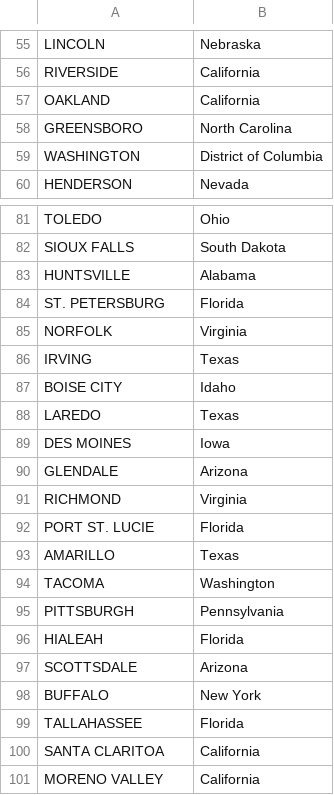
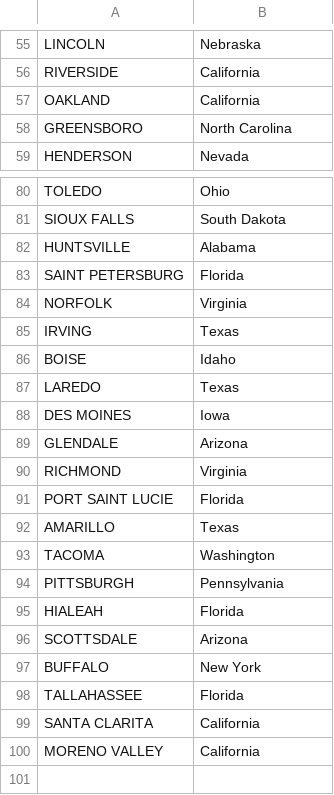
Before and after one commit to sfl-priv/Drunk-Driving-Data, a CSV file: States and Cities.csv, drawn as a sheet; only a part is shown, gaps mark what is left out.

Commit message:
Get Most Common Car by City

```diff
--- a/States and Cities.csv
+++ b/States and Cities.csv
@@ -58,3 +58,2 @@ OAKLAND,California
 GREENSBORO,North Carolina
-WASHINGTON,District of Columbia
 HENDERSON,Nevada
@@ -83,6 +82,6 @@ SIOUX FALLS,South Dakota
 HUNTSVILLE,Alabama
-ST. PETERSBURG,Florida
+SAINT PETERSBURG,Florida
 NORFOLK,Virginia
 IRVING,Texas
-BOISE CITY,Idaho
+BOISE,Idaho
 LAREDO,Texas
@@ -91,3 +90,3 @@ GLENDALE,Arizona
 RICHMOND,Virginia
-PORT ST. LUCIE,Florida
+PORT SAINT LUCIE,Florida
 AMARILLO,Texas
@@ -99,3 +98,3 @@ BUFFALO,New York
 TALLAHASSEE,Florida
-SANTA CLARITOA,California
+SANTA CLARITA,California
 MORENO VALLEY,California
```
Also changed, not shown: 2 other files.
